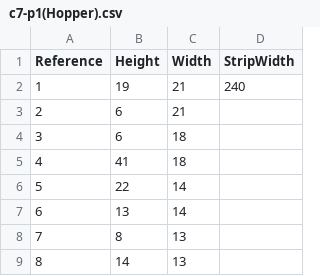
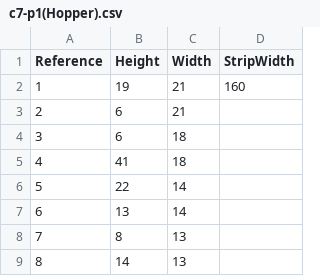
Before and after one commit to cmaureir/strip-packing, a CSV file: inputs/c7-p1(Hopper).csv, drawn as a sheet; only a part is shown.

```diff
--- a/inputs/c7-p1(Hopper).csv
+++ b/inputs/c7-p1(Hopper).csv
@@ -1,3 +1,3 @@
 Reference,Height,Width,StripWidth
-1,19,21,240
+1,19,21,160
 2,6,21,
```
Also changed, not shown: inputs/c7-p2(Hopper).csv, inputs/c7-p3(Hopper).csv, 7 other files.
